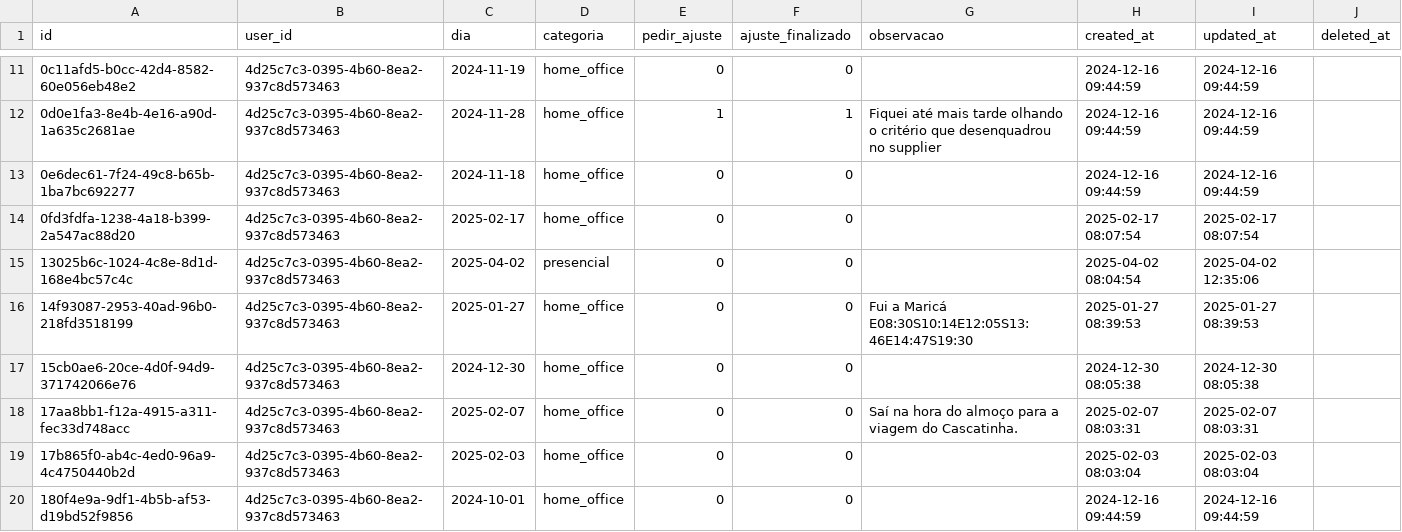
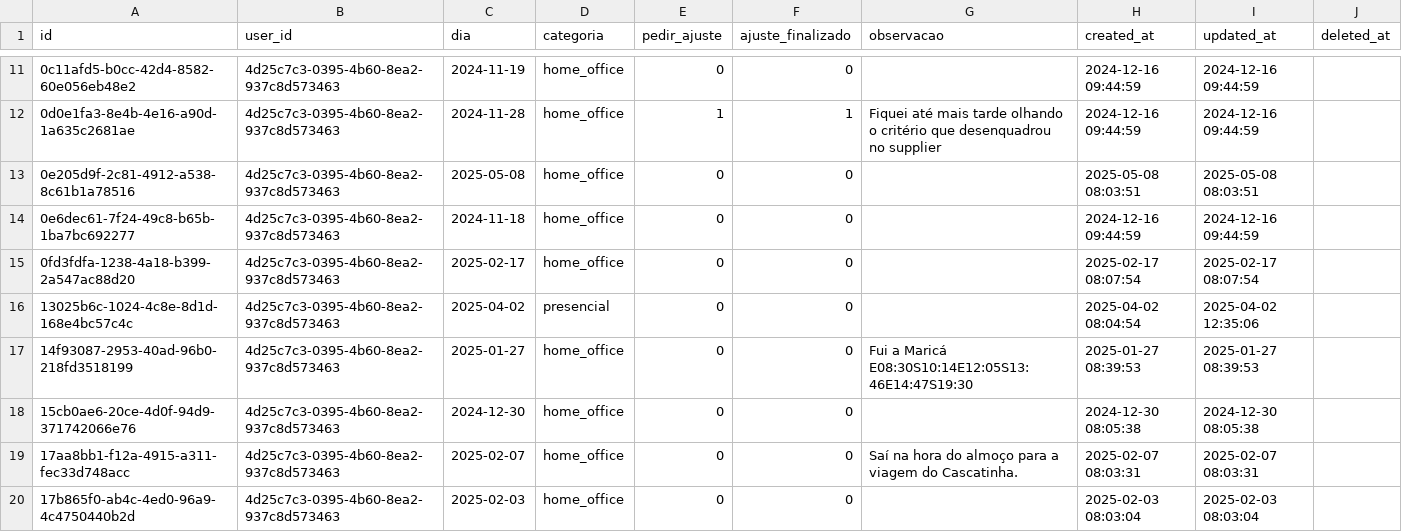
Before and after one commit to ncostarj/jobcon, a CSV file: public/exports/database/pontos.csv, drawn as a sheet; only a part is shown, gaps mark what is left out; the shorter side is filled out with more unchanged rows; the diff covers the shown part only.

```diff
--- a/public/exports/database/pontos.csv
+++ b/public/exports/database/pontos.csv
@@ -12,2 +12,3 @@ id;user_id;dia;categoria;pedir_ajuste;ajuste_finalizado;observacao;created_at;up
 0d0e1fa3-8e4b-4e16-a90d-1a635c2681ae;4d25c7c3-0395-4b60-8ea2-937c8d573463;2024-11-28;home_office;1;1;Fiquei até mais tarde olhando o critério que desenquadrou no supplier;2024-12-16 09:44:59;2024-12-16 09:44:59;
+0e205d9f-2c81-4912-a538-8c61b1a78516;4d25c7c3-0395-4b60-8ea2-937c8d573463;2025-05-08;home_office;0;0;;2025-05-08 08:03:51;2025-05-08 08:03:51;
 0e6dec61-7f24-49c8-b65b-1ba7bc692277;4d25c7c3-0395-4b60-8ea2-937c8d573463;2024-11-18;home_office;0;0;;2024-12-16 09:44:59;2024-12-16 09:44:59;
```
Also changed, not shown: 10 added rows and 4 edited cells elsewhere in this file, public/exports/database/horarios.csv, public/exports/database/migrations.csv, 12 other files.
